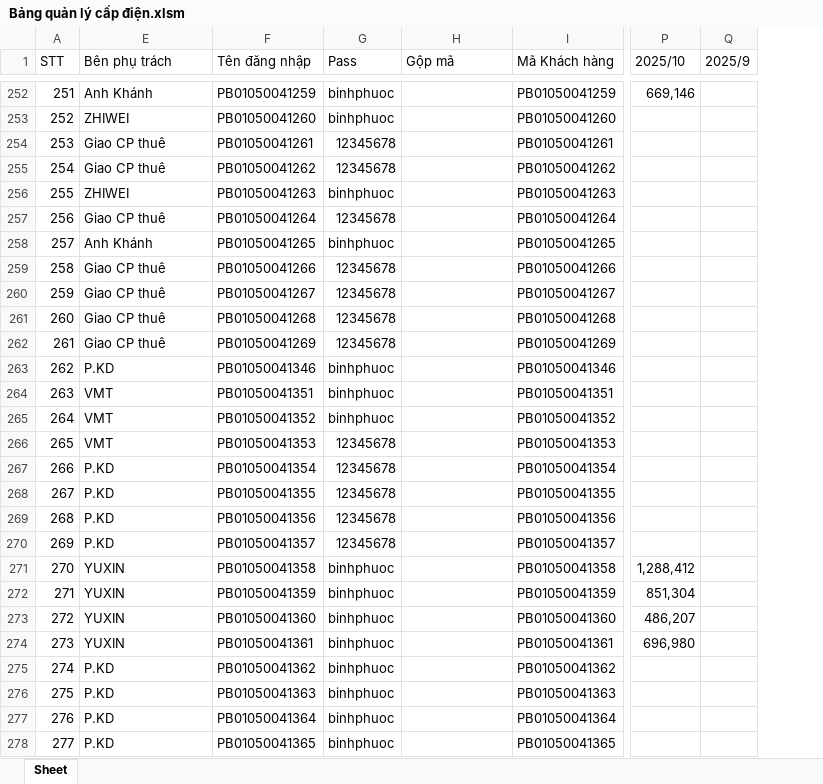
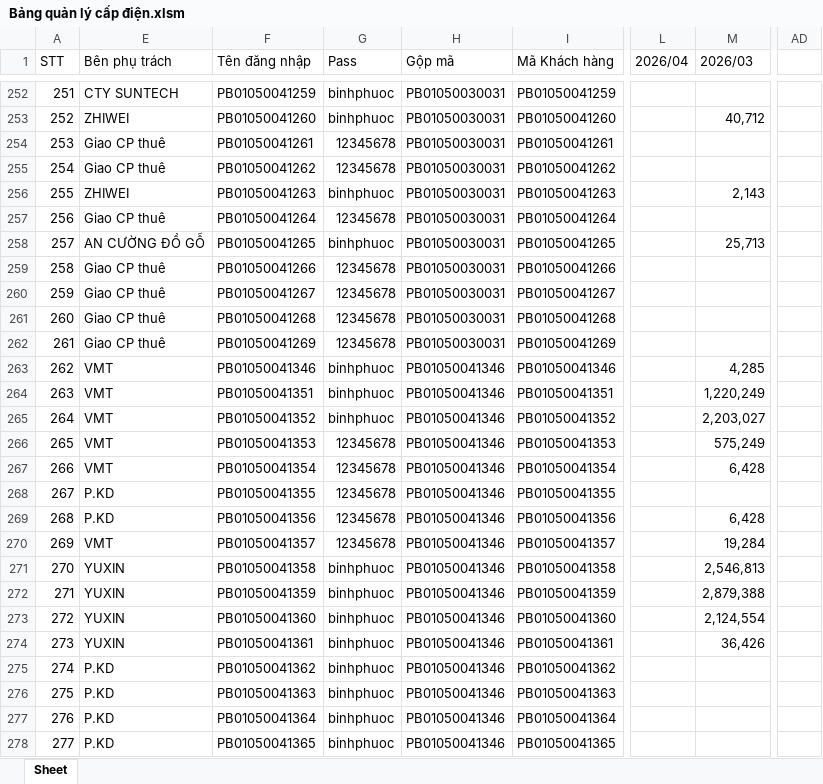
Before and after one commit to pttbk9cqt/Tamphan-BBP-EVN-WF, an Excel workbook: Data/Bảng quản lý cấp điện.xlsm, sheet Sheet, drawn as a sheet; only a part is shown, gaps mark what is left out; values as stored, in another font and other column widths than the file's, no cell formats; removed rows and columns are numbered as before the commit, all else as after; the diff covers the shown part only; the diff names each change by its address in the sheet, - before the commit and + after, or states it on an @@ line.

```diff
--- a/Data/Bảng quản lý cấp điện.xlsm (sheet Sheet)
+++ b/Data/Bảng quản lý cấp điện.xlsm (sheet Sheet)
+column L (2026/04), empty
+column M (2026/03), rows 253-274: 40,712 |  |  | 2,143 |  | 25,713 |  |  |  |  | 4,285 | 1,220,249 | 2,203,027 | 575,249 | 6,428 |  | 6,428 | 19,284 | 2,546,813 | 2,879,388 | 2,124,554 | 36,426
-column P (2025/10), rows 252-274: 669,146 |  |  |  |  |  |  |  |  |  |  |  |  |  |  |  |  |  |  | 1,288,412 | 851,304 | 486,207 | 696,980
-column Q (2025/9), empty
+column AD, empty
-E252 (Bên phụ trách): Anh Khánh
+E252 (Bên phụ trách): CTY SUNTECH
-H252:H262 (Gộp mã): (empty)
+H252:H262 (Gộp mã): PB01050030031
-E258 (Bên phụ trách): Anh Khánh
+E258 (Bên phụ trách): AN CƯỜNG ĐỒ GỖ
-E263 (Bên phụ trách): P.KD
+E263 (Bên phụ trách): VMT
-H263:H278 (Gộp mã): (empty)
+H263:H278 (Gộp mã): PB01050041346
-E267 (Bên phụ trách): P.KD
+E267 (Bên phụ trách): VMT
-E270 (Bên phụ trách): P.KD
+E270 (Bên phụ trách): VMT
```
Also changed, not shown: 136 edited cells elsewhere in this sheet, cell formats, hidden cells, 5 other files.
